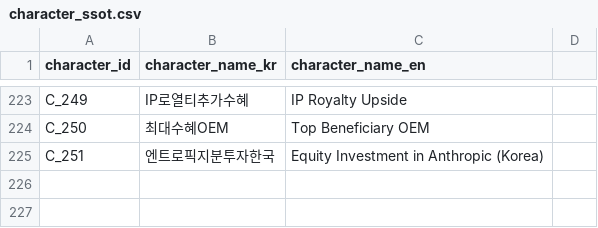
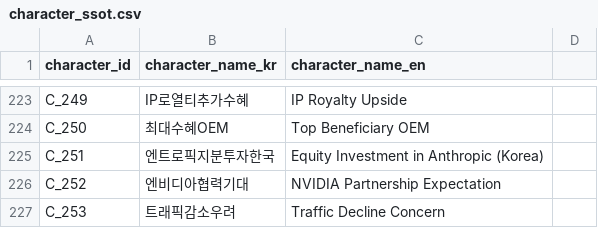
Before and after one commit to kang0302/moneytree-web, a CSV file: public/data/ssot/character_ssot.csv, drawn as a sheet; only a part is shown, gaps mark what is left out; the diff names each change by its address in the sheet, - before the commit and + after, or states it on an @@ line.

```diff
--- a/public/data/ssot/character_ssot.csv
+++ b/public/data/ssot/character_ssot.csv
+row 226: C_252 | 엔비디아협력기대 | NVIDIA Partnership Expectation
+row 227: C_253 | 트래픽감소우려 | Traffic Decline Concern
```
Also changed, not shown: public/data/ssot/business_field_ssot.csv, 1 other file.
